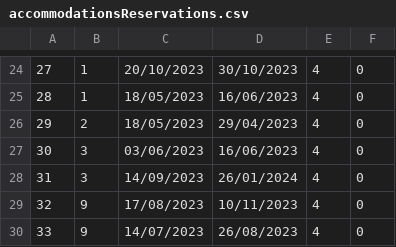
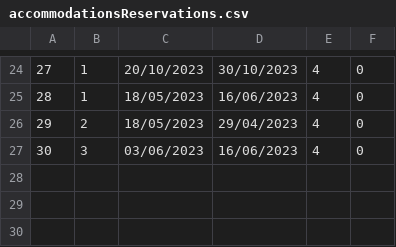
Before and after one commit to BrziGolub/booking, a CSV file: Booking/Booking/Resources/Data/accommodationsReservations.csv, drawn as a sheet; only a part is shown, gaps mark what is left out; the diff names each change by its address in the sheet, - before the commit and + after, or states it on an @@ line.

Commit message:
nesto

```diff
--- a/Booking/Booking/Resources/Data/accommodationsReservations.csv
+++ b/Booking/Booking/Resources/Data/accommodationsReservations.csv
-row 28: 31 | 3 | 14/09/2023 | 26/01/2024 | 4 | 0
-row 29: 32 | 9 | 17/08/2023 | 10/11/2023 | 4 | 0
-row 30: 33 | 9 | 14/07/2023 | 26/08/2023 | 4 | 0
```
